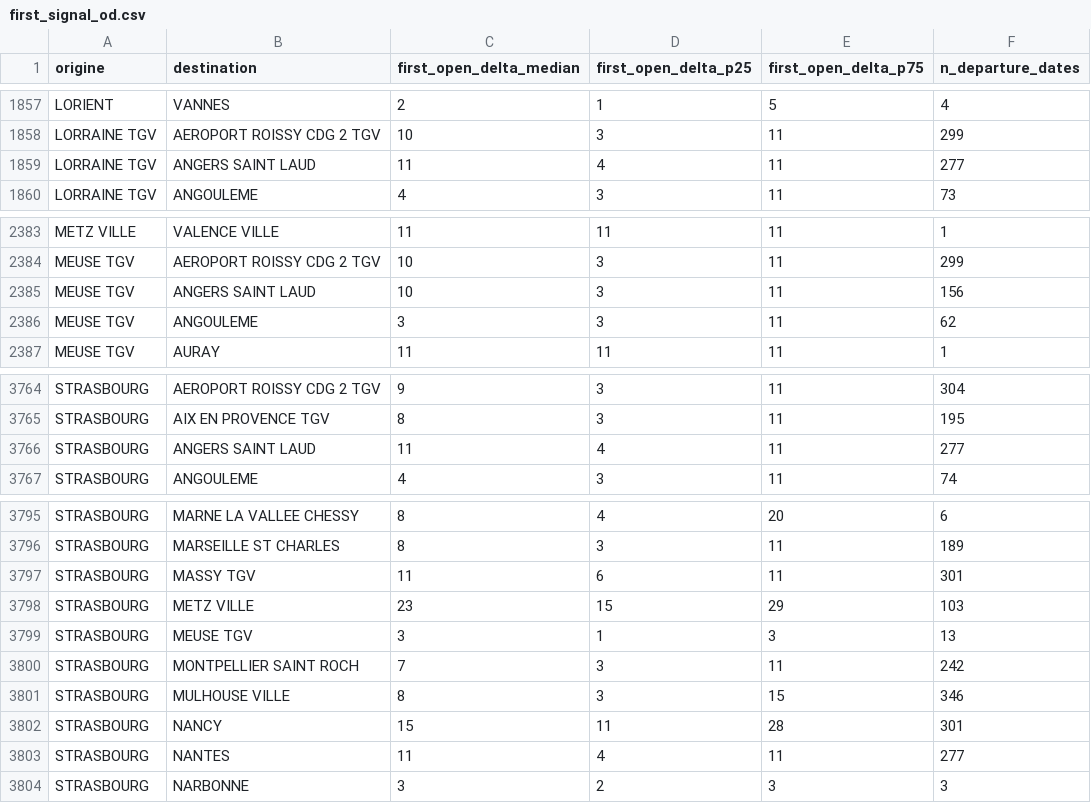
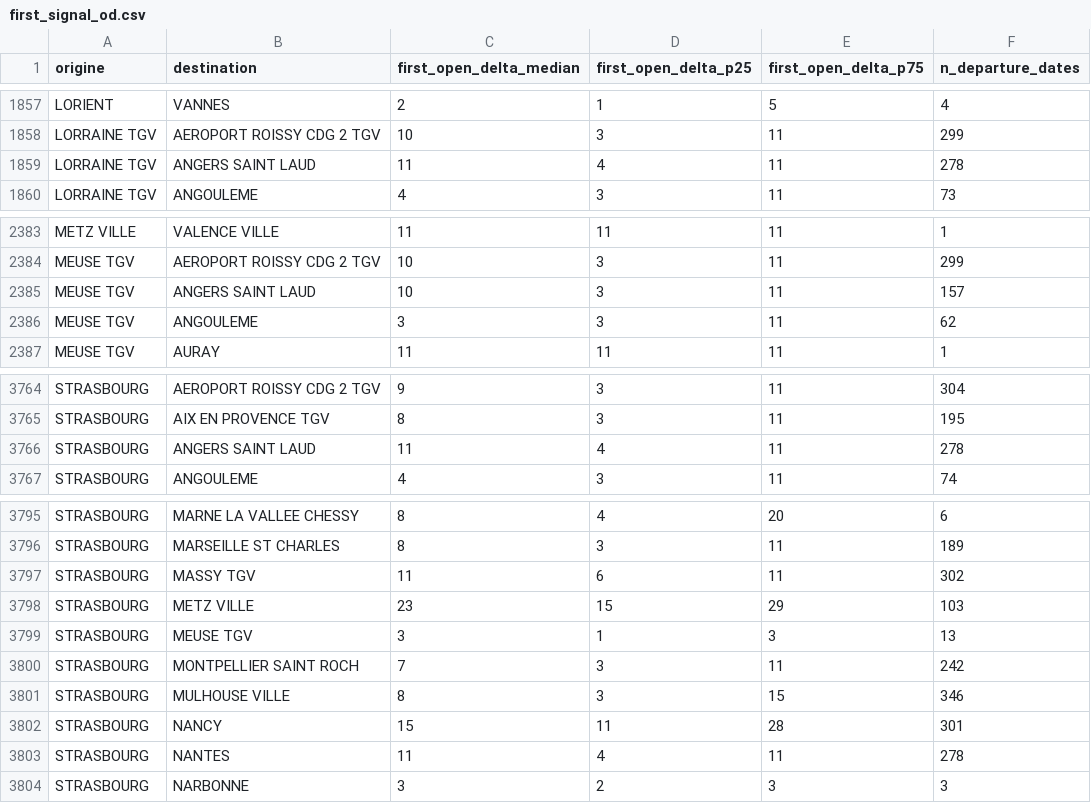
Before and after one commit to matteotoutain/ECM_2526_FinalProject, a CSV file: precomputed/first_signal_od.csv, drawn as a sheet; only a part is shown, gaps mark what is left out; the diff covers the shown part only.

```diff
--- a/precomputed/first_signal_od.csv
+++ b/precomputed/first_signal_od.csv
@@ -1858,3 +1858,3 @@ LORIENT,VANNES,2,1,5,4
 LORRAINE TGV,AEROPORT ROISSY CDG 2 TGV,10,3,11,299
-LORRAINE TGV,ANGERS SAINT LAUD,11,4,11,277
+LORRAINE TGV,ANGERS SAINT LAUD,11,4,11,278
 LORRAINE TGV,ANGOULEME,4,3,11,73
@@ -2384,3 +2384,3 @@ METZ VILLE,VALENCE VILLE,11,11,11,1
 MEUSE TGV,AEROPORT ROISSY CDG 2 TGV,10,3,11,299
-MEUSE TGV,ANGERS SAINT LAUD,10,3,11,156
+MEUSE TGV,ANGERS SAINT LAUD,10,3,11,157
 MEUSE TGV,ANGOULEME,3,3,11,62
@@ -3765,3 +3765,3 @@ STRASBOURG,AEROPORT ROISSY CDG 2 TGV,9,3,11,304
 STRASBOURG,AIX EN PROVENCE TGV,8,3,11,195
-STRASBOURG,ANGERS SAINT LAUD,11,4,11,277
+STRASBOURG,ANGERS SAINT LAUD,11,4,11,278
 STRASBOURG,ANGOULEME,4,3,11,74
@@ -3796,3 +3796,3 @@ STRASBOURG,MARNE LA VALLEE CHESSY,8,4,20,6
 STRASBOURG,MARSEILLE ST CHARLES,8,3,11,189
-STRASBOURG,MASSY TGV,11,6,11,301
+STRASBOURG,MASSY TGV,11,6,11,302
 STRASBOURG,METZ VILLE,23,15,29,103
@@ -3802,3 +3802,3 @@ STRASBOURG,MULHOUSE VILLE,8,3,15,346
 STRASBOURG,NANCY,15,11,28,301
-STRASBOURG,NANTES,11,4,11,277
+STRASBOURG,NANTES,11,4,11,278
 STRASBOURG,NARBONNE,3,2,3,3
```
Also changed, not shown: 10 edited cells elsewhere in this file, precomputed/first_signal_od/by_entity/JCESTATL.csv, precomputed/first_signal_od/by_entity/JCNORDEST.csv, 8 other files.
